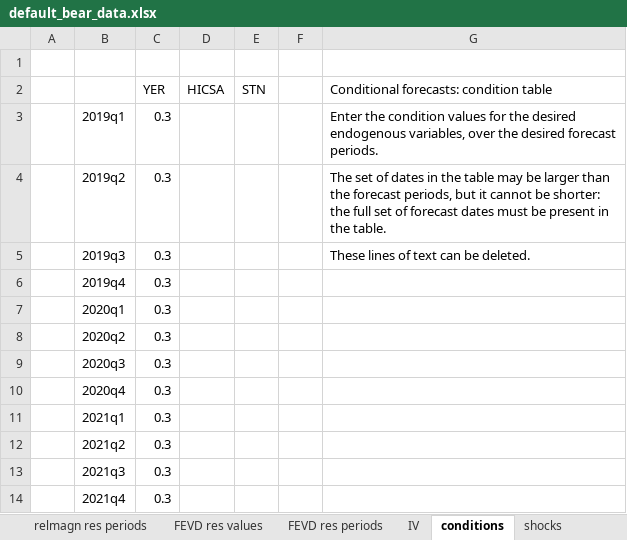
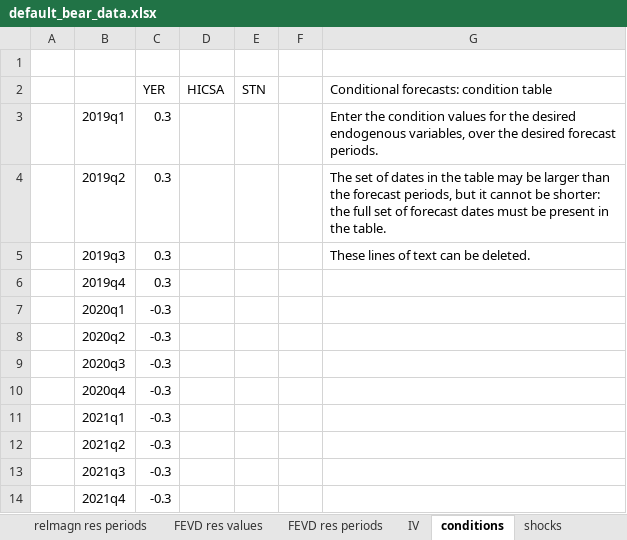
Before and after one commit to european-central-bank/BEAR-toolbox, an Excel workbook: tbx/default_bear_data.xlsx, sheet conditions, drawn as a sheet; values as stored, in another font and other column widths than the file's, no borders; the diff names each change by its address in the sheet, - before the commit and + after, or states it on an @@ line.

```diff
--- a/tbx/default_bear_data.xlsx (sheet conditions)
+++ b/tbx/default_bear_data.xlsx (sheet conditions)
-C7:C14 (YER): 0.3
+C7:C14 (YER): -0.3
```
Also changed, not shown: sheet pred exo, sheet data, 27 other files.
